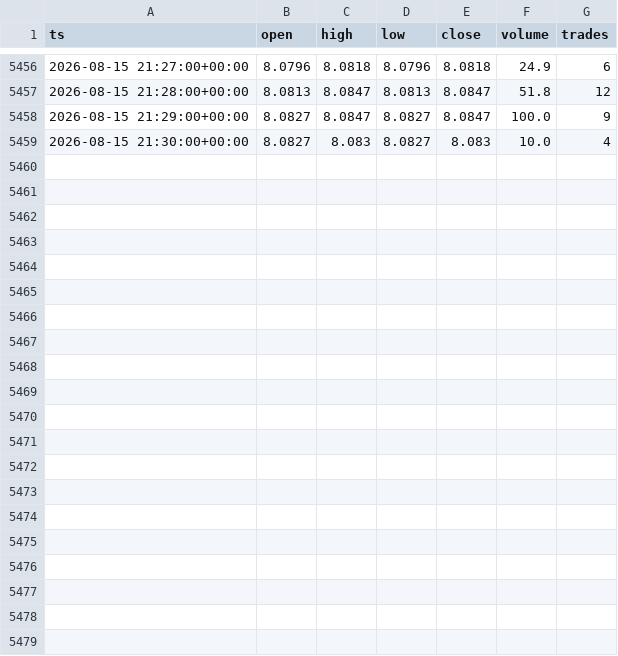
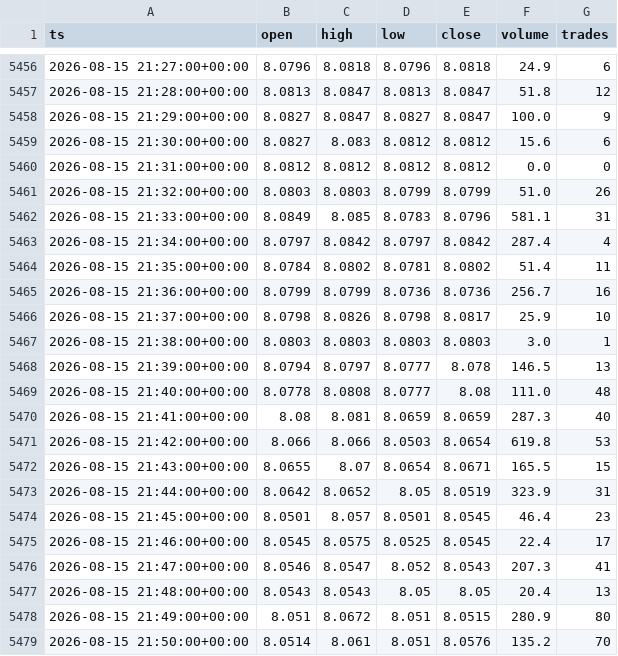
Before and after one commit to marsierz-ui/CXMT_data, a CSV file: out/xyz_CXMT_1m_master.csv, drawn as a sheet; only a part is shown, gaps mark what is left out.

```diff
--- a/out/xyz_CXMT_1m_master.csv
+++ b/out/xyz_CXMT_1m_master.csv
@@ -5458,2 +5458,22 @@ ts,open,high,low,close,volume,trades
 2026-08-15 21:29:00+00:00,8.0827,8.0847,8.0827,8.0847,100.0,9
-2026-08-15 21:30:00+00:00,8.0827,8.083,8.0827,8.083,10.0,4
+2026-08-15 21:30:00+00:00,8.0827,8.083,8.0812,8.0812,15.6,6
+2026-08-15 21:31:00+00:00,8.0812,8.0812,8.0812,8.0812,0.0,0
+2026-08-15 21:32:00+00:00,8.0803,8.0803,8.0799,8.0799,51.0,26
+2026-08-15 21:33:00+00:00,8.0849,8.085,8.0783,8.0796,581.1,31
+2026-08-15 21:34:00+00:00,8.0797,8.0842,8.0797,8.0842,287.4,4
+2026-08-15 21:35:00+00:00,8.0784,8.0802,8.0781,8.0802,51.4,11
+2026-08-15 21:36:00+00:00,8.0799,8.0799,8.0736,8.0736,256.7,16
+2026-08-15 21:37:00+00:00,8.0798,8.0826,8.0798,8.0817,25.9,10
+2026-08-15 21:38:00+00:00,8.0803,8.0803,8.0803,8.0803,3.0,1
+2026-08-15 21:39:00+00:00,8.0794,8.0797,8.0777,8.078,146.5,13
+2026-08-15 21:40:00+00:00,8.0778,8.0808,8.0777,8.08,111.0,48
+2026-08-15 21:41:00+00:00,8.08,8.081,8.0659,8.0659,287.3,40
+2026-08-15 21:42:00+00:00,8.066,8.066,8.0503,8.0654,619.8,53
+2026-08-15 21:43:00+00:00,8.0655,8.07,8.0654,8.0671,165.5,15
+2026-08-15 21:44:00+00:00,8.0642,8.0652,8.05,8.0519,323.9,31
+2026-08-15 21:45:00+00:00,8.0501,8.057,8.0501,8.0545,46.4,23
+2026-08-15 21:46:00+00:00,8.0545,8.0575,8.0525,8.0545,22.4,17
+2026-08-15 21:47:00+00:00,8.0546,8.0547,8.052,8.0543,207.3,41
+2026-08-15 21:48:00+00:00,8.0543,8.0543,8.05,8.05,20.4,13
+2026-08-15 21:49:00+00:00,8.051,8.0672,8.051,8.0515,280.9,80
+2026-08-15 21:50:00+00:00,8.0514,8.061,8.051,8.0576,135.2,70
```
Also changed, not shown: out/xyz_CXMT_15m_master.csv, out/xyz_CXMT_1d_master.csv, 3 other files.
